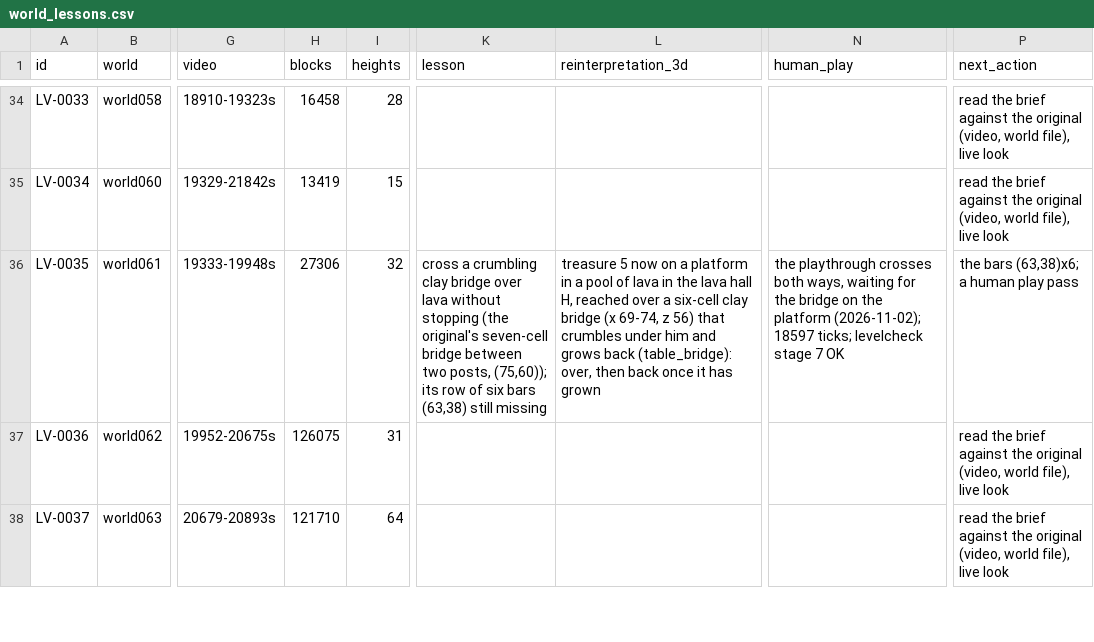
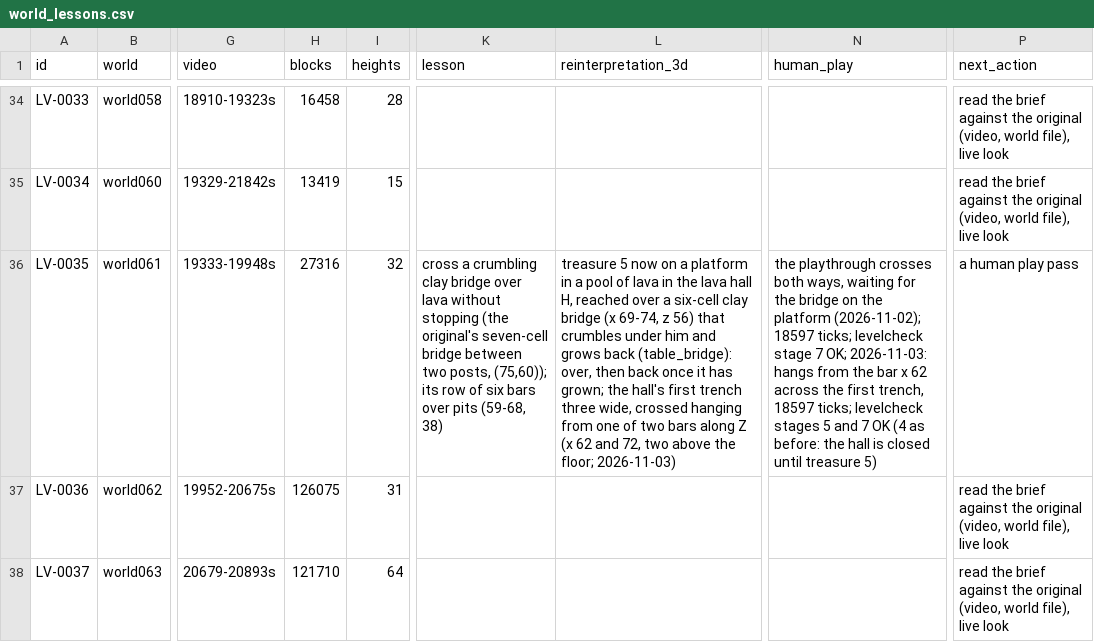
Before and after one commit to openeggbert/galaxy-eggbert, a CSV file: plans/audit/world_lessons.csv, drawn as a sheet; only a part is shown, gaps mark what is left out; the diff names each change by its address in the sheet, - before the commit and + after, or states it on an @@ line.

Commit message:
feat(world061): the original's bars over the lava hall's first trench (LV-0035)
The first trench is three wide, crossed hanging from one of two bars
along Z two above the floor (x 62 and 72): the original's row of bars
over its pits (59-68, 38), the mechanic 061 left out. The playthrough
jumps up to the bar x 62, goes along it and lets go over the south bank;
levelcheck stages 5 and 7 OK, 4 as before.

```diff
--- a/plans/audit/world_lessons.csv
+++ b/plans/audit/world_lessons.csv
-H36 (blocks): 27306
+H36 (blocks): 27316
-K36 (lesson): …six bars (63,38) still missing
+K36 (lesson): …six bars over pits (59-68, 38)
-L36 (reinterpretation_3d): …it has grown
+L36 (reinterpretation_3d): …it has grown; the hall's first trench three wide, crossed hanging from one of two bars along Z (x 62 and 72, two above the floor; 2026-11-03)
-N36 (human_play): …stage 7 OK
+N36 (human_play): …stage 7 OK; 2026-11-03: hangs from the bar x 62 across the first trench, 18597 ticks; levelcheck stages 5 and 7 OK (4 as before: the hall is closed until treasure 5)
-P36 (next_action): the bars (63,38)x6; a human play pass
+P36 (next_action): a human play pass
```
Also changed, not shown: plans/audit/world_lessons.notes.csv, 6 other files.
